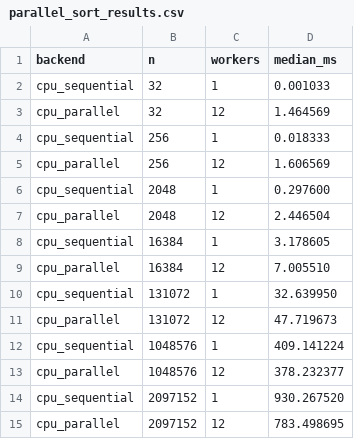
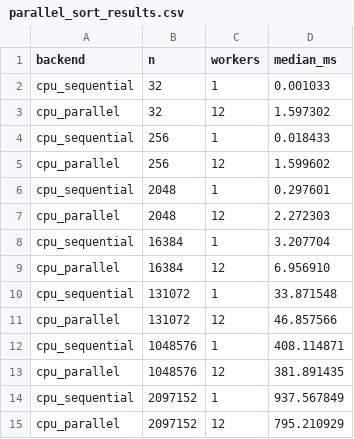
Before and after one commit to jeremy-evert/discrete_structures_and_critical_thinking, a CSV file: week-06/results/parallel_sort_results.csv, drawn as a sheet.

Commit message:
Record Week 6 parallelism validation

```diff
--- a/week-06/results/parallel_sort_results.csv
+++ b/week-06/results/parallel_sort_results.csv
@@ -2,14 +2,14 @@ backend,n,workers,median_ms
 cpu_sequential,32,1,0.001033
-cpu_parallel,32,12,1.464569
-cpu_sequential,256,1,0.018333
-cpu_parallel,256,12,1.606569
-cpu_sequential,2048,1,0.297600
-cpu_parallel,2048,12,2.446504
-cpu_sequential,16384,1,3.178605
-cpu_parallel,16384,12,7.005510
-cpu_sequential,131072,1,32.639950
-cpu_parallel,131072,12,47.719673
-cpu_sequential,1048576,1,409.141224
-cpu_parallel,1048576,12,378.232377
-cpu_sequential,2097152,1,930.267520
-cpu_parallel,2097152,12,783.498695
+cpu_parallel,32,12,1.597302
+cpu_sequential,256,1,0.018433
+cpu_parallel,256,12,1.599602
+cpu_sequential,2048,1,0.297601
+cpu_parallel,2048,12,2.272303
+cpu_sequential,16384,1,3.207704
+cpu_parallel,16384,12,6.956910
+cpu_sequential,131072,1,33.871548
+cpu_parallel,131072,12,46.857566
+cpu_sequential,1048576,1,408.114871
+cpu_parallel,1048576,12,381.891435
+cpu_sequential,2097152,1,937.567849
+cpu_parallel,2097152,12,795.210929
```
Also changed, not shown: 4 other files.
